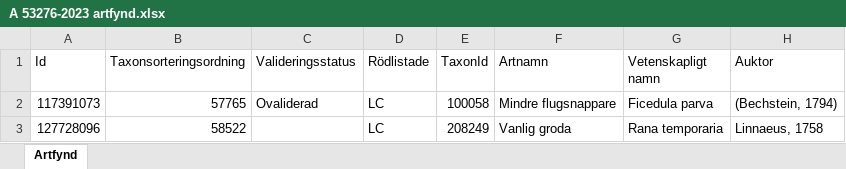
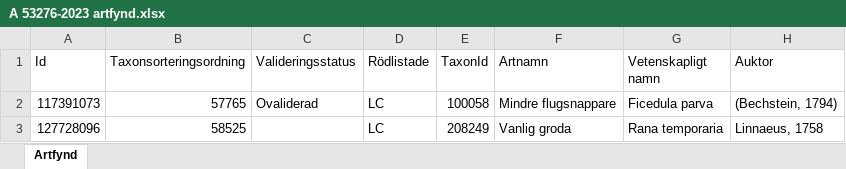
Before and after one commit to klasma/Logging_1761, an Excel workbook: artfynd/A 53276-2023 artfynd.xlsx, sheet Artfynd, drawn as a sheet; only a part is shown; values as stored, in another font and other column widths than the file's, no borders; the diff names each change by its address in the sheet, - before the commit and + after, or states it on an @@ line.

```diff
--- a/artfynd/A 53276-2023 artfynd.xlsx (sheet Artfynd)
+++ b/artfynd/A 53276-2023 artfynd.xlsx (sheet Artfynd)
-B3 (Taxonsorteringsordning): 58522
+B3 (Taxonsorteringsordning): 58525
```
Also changed, not shown: artfynd/A 10795-2025 artfynd.xlsx, artfynd/A 20755-2021 artfynd.xlsx, 57 other files.
